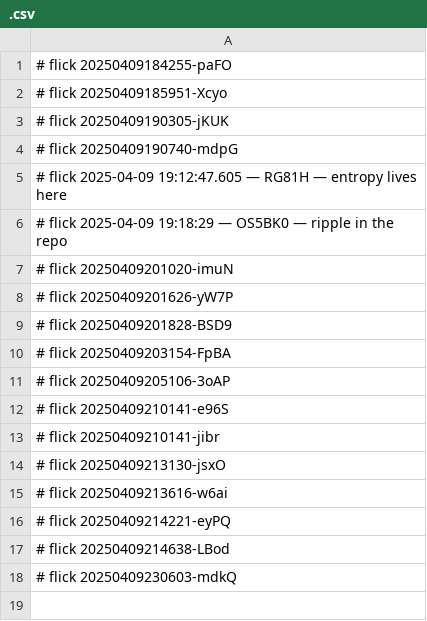
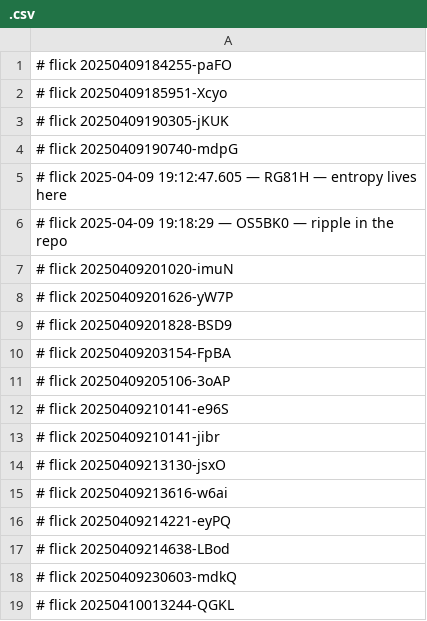
Before and after one commit to abikesa/false-font, a CSV file: kitabo/aperitivo/.csv, drawn as a sheet; the diff names each change by its address in the sheet, - before the commit and + after, or states it on an @@ line.

Commit message:
kitabo/aperitivo/.csv

```diff
--- a/kitabo/aperitivo/.csv
+++ b/kitabo/aperitivo/.csv
+row 19: # flick 20250410013244-QGKL
```
